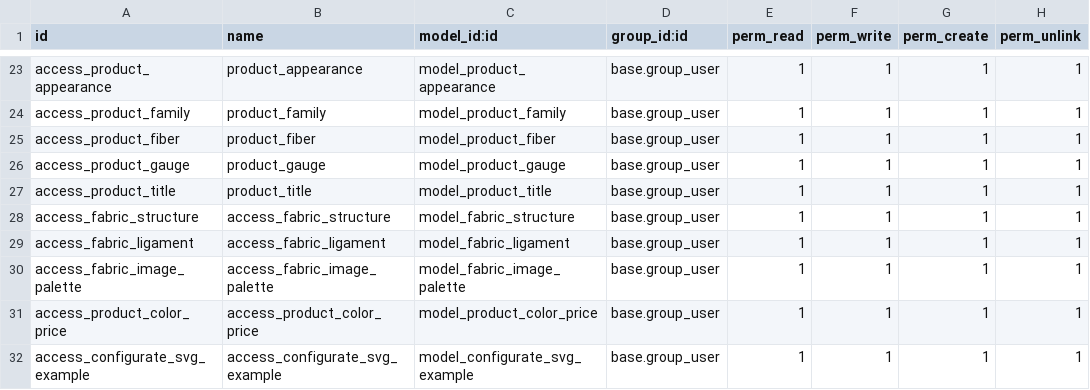
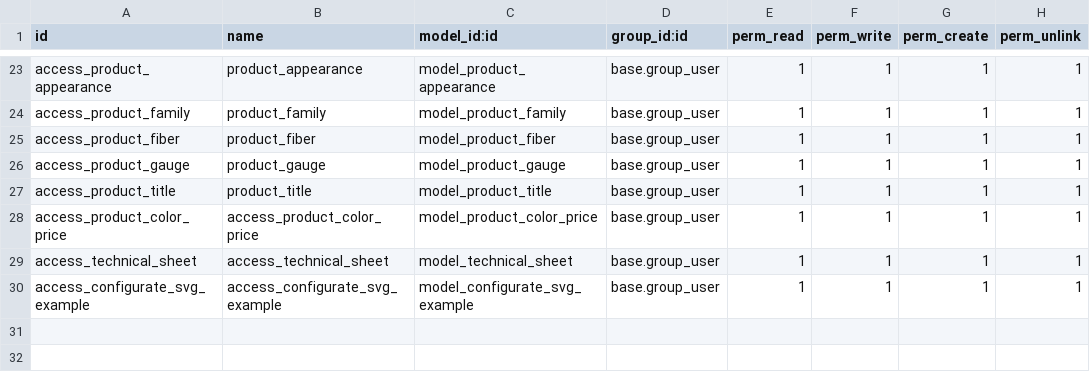
Before and after one commit to perucodex/idetex, a CSV file: idtx_laboratory/security/ir.model.access.csv, drawn as a sheet; only a part is shown, gaps mark what is left out; removed rows and columns are numbered as before the commit, all else as after; the diff names each change by its address in the sheet, - before the commit and + after, or states it on an @@ line.

```diff
--- a/idtx_laboratory/security/ir.model.access.csv
+++ b/idtx_laboratory/security/ir.model.access.csv
-row 28: access_fabric_structure | access_fabric_structure | model_fabric_structure | base.group_user | 1 | 1 | 1 | 1
-row 29: access_fabric_ligament | access_fabric_ligament | model_fabric_ligament | base.group_user | 1 | 1 | 1 | 1
-row 30: access_fabric_image_palette | access_fabric_image_palette | model_fabric_image_palette | base.group_user | 1 | 1 | 1 | 1
+row 29: access_technical_sheet | access_technical_sheet | model_technical_sheet | base.group_user | 1 | 1 | 1 | 1
```
Also changed, not shown: 9 other files.
